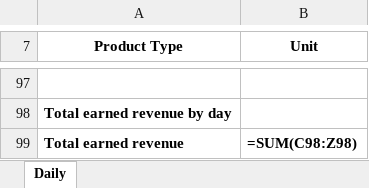
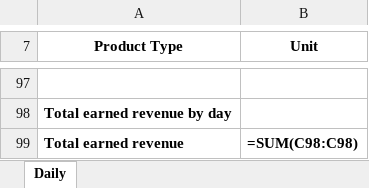
Before and after one commit to Aeronas/hhs-automate, an Excel workbook: HHS Operations/Templates/Template_ProjectTracker.xlsx, sheet Daily, drawn as a sheet; only a part is shown, gaps mark what is left out; values as stored, in another font and other column widths than the file's, no borders; formulas are shown in place of their values; the diff names each change by its address in the sheet, - before the commit and + after, or states it on an @@ line.

Commit message:
Template Change
Change in Tracker template and order for date boxes

```diff
--- a/HHS Operations/Templates/Template_ProjectTracker.xlsx (sheet Daily)
+++ b/HHS Operations/Templates/Template_ProjectTracker.xlsx (sheet Daily)
-B99 (Unit): =SUM(C98:Z98)
+B99 (Unit): =SUM(C98:C98)
```
Also changed, not shown: 2 other files.
